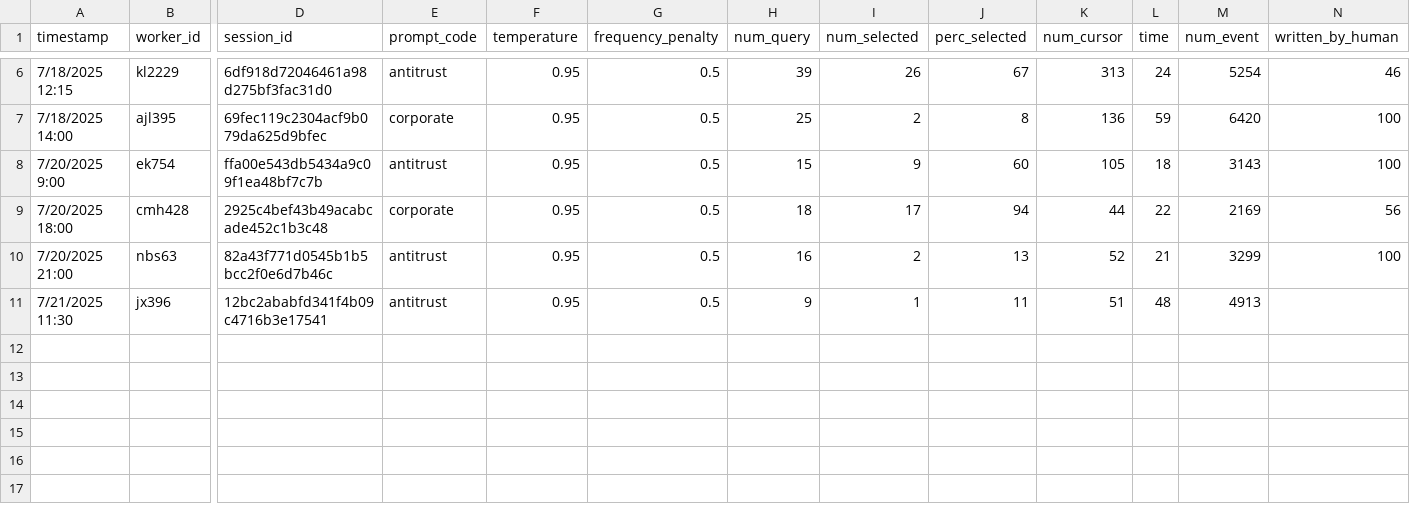
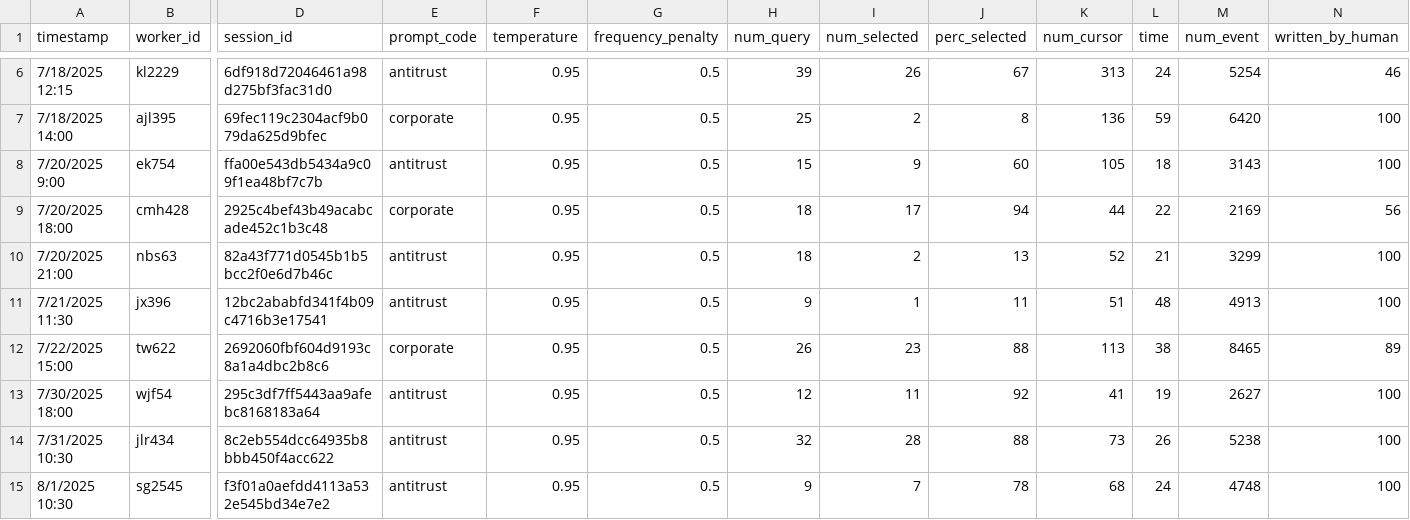
Before and after one commit to chelsea-she/vibe_writing_legislation_data_analysis, a CSV file: legislation_formal1.csv, drawn as a sheet; only a part is shown, gaps mark what is left out; rows hold the shown columns only; the diff names each change by its address in the sheet, - before the commit and + after, or states it on an @@ line.

```diff
--- a/legislation_formal1.csv
+++ b/legislation_formal1.csv
-H10 (num_query): 16
+H10 (num_query): 18
-N11 (written_by_human): (empty)
+N11 (written_by_human): 100
+row 12: 7/22/2025 15:00 | tw622 | 2692060fbf604d9193c8a1a4dbc2b8c6 | corporate | 0.95 | 0.5 | 26 | 23 | 88 | 113 | 38 | 8465 | 89
+row 13: 7/30/2025 18:00 | wjf54 | 295c3df7ff5443aa9afebc8168183a64 | antitrust | 0.95 | 0.5 | 12 | 11 | 92 | 41 | 19 | 2627 | 100
+row 14: 7/31/2025 10:30 | jlr434 | 8c2eb554dcc64935b8bbb450f4acc622 | antitrust | 0.95 | 0.5 | 32 | 28 | 88 | 73 | 26 | 5238 | 100
+row 15: 8/1/2025 10:30 | sg2545 | f3f01a0aefdd4113a532e545bd34e7e2 | antitrust | 0.95 | 0.5 | 9 | 7 | 78 | 68 | 24 | 4748 | 100
```
Also changed, not shown: 27 other files.
